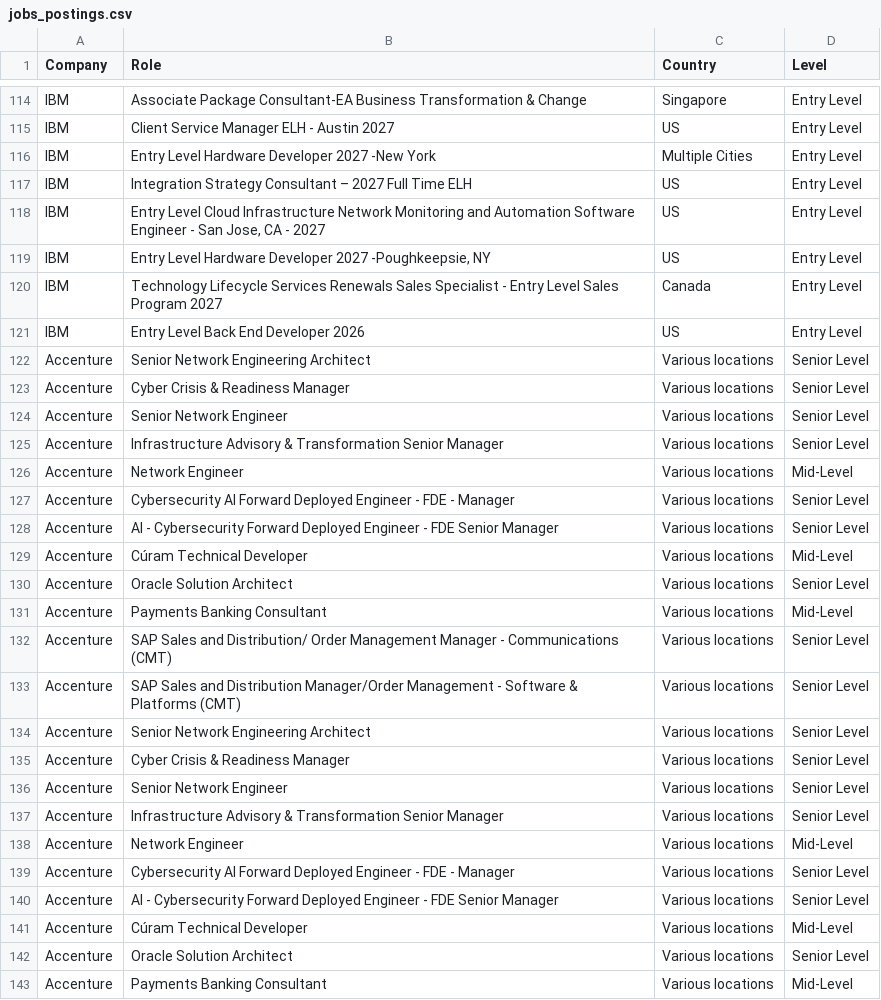
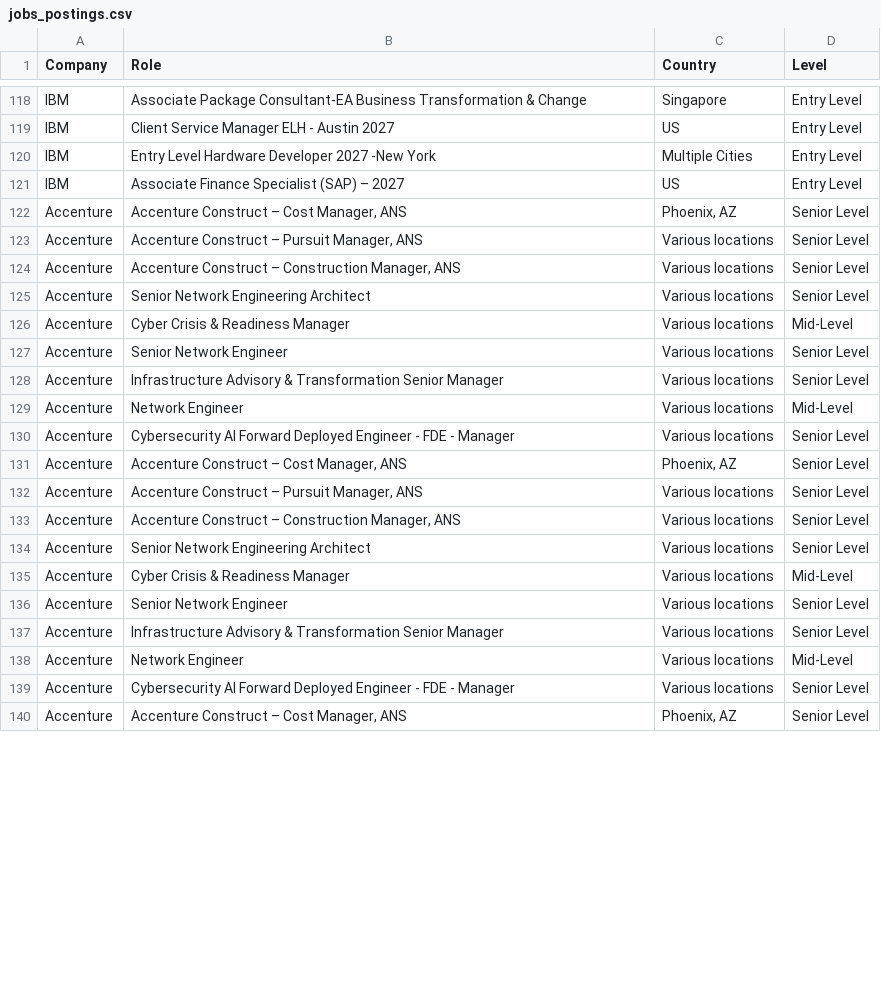
Before and after one commit to nefigarcia/outsourcing-analysis, a CSV file: jobs_postings.csv, drawn as a sheet; only a part is shown, gaps mark what is left out; the diff covers the shown part only.

```diff
--- a/jobs_postings.csv
+++ b/jobs_postings.csv
@@ -116,9 +120,8 @@ IBM,Client Service Manager ELH - Austin 2027,US,Entry Level
 IBM,Entry Level Hardware Developer 2027 -New York,Multiple Cities,Entry Level
-IBM,Integration Strategy Consultant – 2027 Full Time ELH,US,Entry Level
-IBM,"Entry Level Cloud Infrastructure Network Monitoring and Automation Software Engineer - San Jose, CA - 2027",US,Entry Level
-IBM,"Entry Level Hardware Developer 2027 -Poughkeepsie, NY",US,Entry Level
-IBM,Technology Lifecycle Services Renewals Sales Specialist - Entry Level Sales Program 2027,Canada             	      ,Entry Level
-IBM,Entry Level Back End Developer 2026,US,Entry Level
+IBM,Associate Finance Specialist (SAP) – 2027,US,Entry Level
+Accenture,"Accenture Construct – Cost Manager, ANS","Phoenix, AZ",Senior Level
+Accenture,"Accenture Construct – Pursuit Manager, ANS",Various locations,Senior Level
+Accenture,"Accenture Construct – Construction Manager, ANS",Various locations,Senior Level
 Accenture,Senior Network Engineering Architect,Various locations,Senior Level
-Accenture,Cyber Crisis & Readiness Manager,Various locations,Senior Level
+Accenture,Cyber Crisis & Readiness Manager,Various locations,Mid-Level
 Accenture,Senior Network Engineer,Various locations,Senior Level
@@ -127,10 +130,7 @@ Accenture,Network Engineer,Various locations,Mid-Level
 Accenture,Cybersecurity AI Forward Deployed Engineer - FDE - Manager,Various locations,Senior Level
-Accenture,AI - Cybersecurity Forward Deployed Engineer - FDE Senior Manager,Various locations,Senior Level
-Accenture,Cúram Technical Developer,Various locations,Mid-Level
-Accenture,Oracle Solution Architect,Various locations,Senior Level
-Accenture,Payments Banking Consultant,Various locations,Mid-Level
-Accenture,SAP Sales and Distribution/ Order Management Manager - Communications (CMT),Various locations,Senior Level
-Accenture,SAP Sales and Distribution Manager/Order Management - Software & Platforms (CMT),Various locations,Senior Level
+Accenture,"Accenture Construct – Cost Manager, ANS","Phoenix, AZ",Senior Level
+Accenture,"Accenture Construct – Pursuit Manager, ANS",Various locations,Senior Level
+Accenture,"Accenture Construct – Construction Manager, ANS",Various locations,Senior Level
 Accenture,Senior Network Engineering Architect,Various locations,Senior Level
-Accenture,Cyber Crisis & Readiness Manager,Various locations,Senior Level
+Accenture,Cyber Crisis & Readiness Manager,Various locations,Mid-Level
 Accenture,Senior Network Engineer,Various locations,Senior Level
@@ -139,5 +139,2 @@ Accenture,Network Engineer,Various locations,Mid-Level
 Accenture,Cybersecurity AI Forward Deployed Engineer - FDE - Manager,Various locations,Senior Level
-Accenture,AI - Cybersecurity Forward Deployed Engineer - FDE Senior Manager,Various locations,Senior Level
-Accenture,Cúram Technical Developer,Various locations,Mid-Level
-Accenture,Oracle Solution Architect,Various locations,Senior Level
-Accenture,Payments Banking Consultant,Various locations,Mid-Level
+Accenture,"Accenture Construct – Cost Manager, ANS","Phoenix, AZ",Senior Level
```
Also changed, not shown: 1 added row, 10 removed rows, 9 moved rows and 8 edited cells elsewhere in this file.
